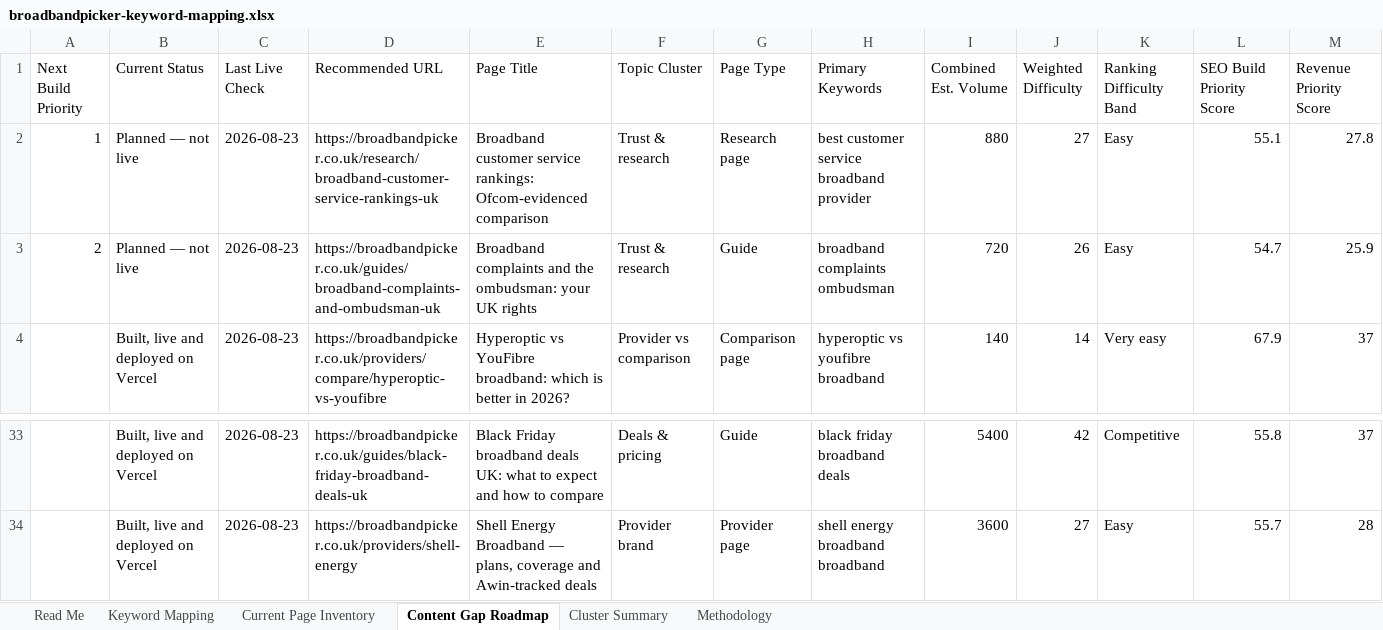
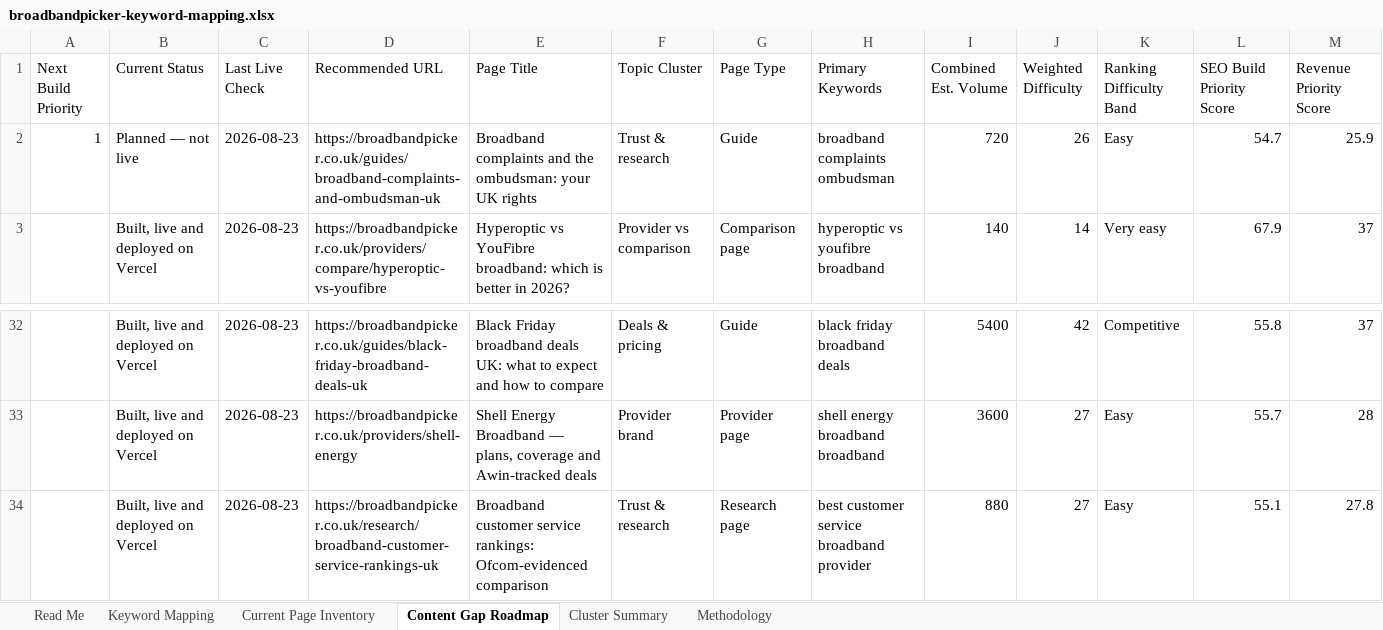
Before and after one commit to sahilsayed-ielts/broadbandpicker, an Excel workbook: docs/broadbandpicker-keyword-mapping.xlsx, sheet Content Gap Roadmap, drawn as a sheet; only a part is shown, gaps mark what is left out; values as stored, in another font and other column widths than the file's, no cell formats; table styles not drawn; removed rows and columns are numbered as before the commit, all else as after; rows hold the shown columns only; the diff names each change by its address in the sheet, - before the commit and + after, or states it on an @@ line.

Commit message:
feat: add Ofcom customer service rankings

```diff
--- a/docs/broadbandpicker-keyword-mapping.xlsx (sheet Content Gap Roadmap)
+++ b/docs/broadbandpicker-keyword-mapping.xlsx (sheet Content Gap Roadmap)
-row 2: 1 | Planned — not live | 2026-08-23 | https://broadbandpicker.co.uk/research/broadband-customer-service-rankings-uk | Broadband customer service rankings: Ofcom-evidenced comparison | Trust & research | Research page | best customer service broadband provider | 880 | 27 | Easy | 55.1 | 27.8
-A2 (Next Build Priority): 2
+A2 (Next Build Priority): 1
+row 34:  | Built, live and deployed on Vercel | 2026-08-23 | https://broadbandpicker.co.uk/research/broadband-customer-service-rankings-uk | Broadband customer service rankings: Ofcom-evidenced comparison | Trust & research | Research page | best customer service broadband provider | 880 | 27 | Easy | 55.1 | 27.8
```
Also changed, not shown: sheet Current Page Inventory, sheet Cluster Summary, sheet Keyword Mapping, cell formats, 8 other files.
